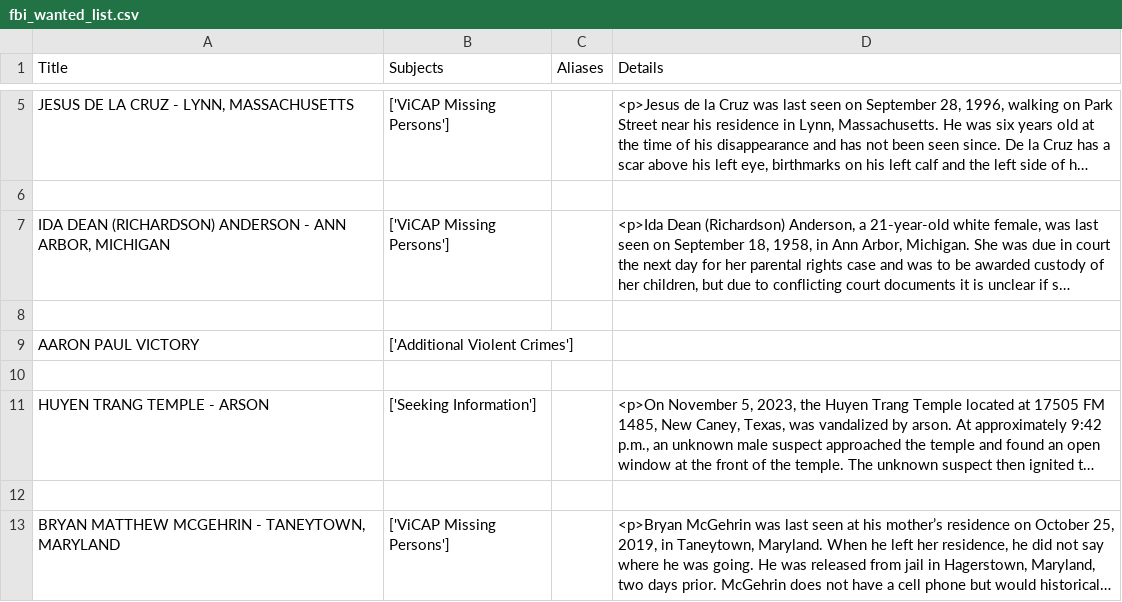
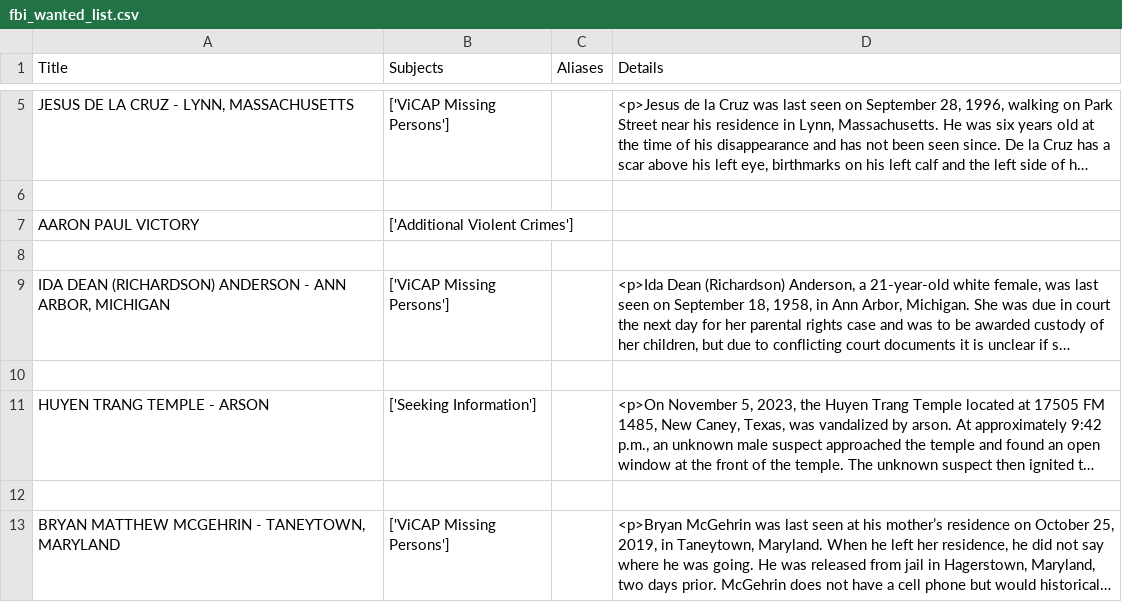
Before and after one commit to sebastian2510/Python-H3, a CSV file: fbi_wanted_list.csv, drawn as a sheet; only a part is shown, gaps mark what is left out; long unchanged cells end in …; removed rows and columns are numbered as before the commit, all else as after; the diff covers the shown part only; the diff names each change by its address in the sheet, - before the commit and + after, or states it on an @@ line.

```diff
--- a/fbi_wanted_list.csv
+++ b/fbi_wanted_list.csv
@@ row 9 moved to row 7: AARON PAUL VICTORY @@
+row 8: (empty)
-row 8: (empty)
```
Also changed, not shown: 5 added rows, 5 removed rows, 3 moved rows and 2 edited cells elsewhere in this file, 1 other file.
